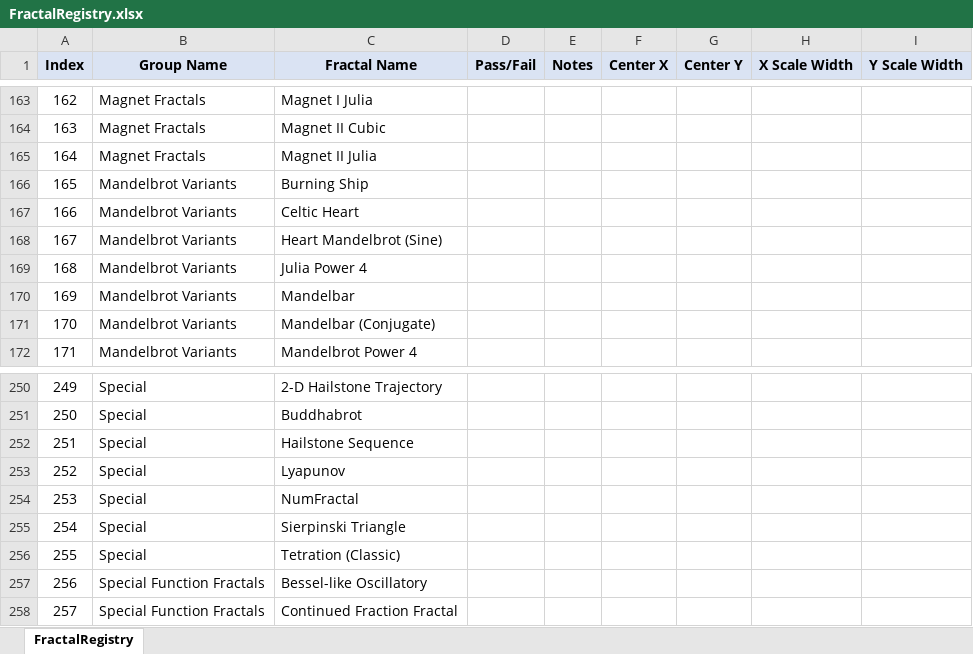
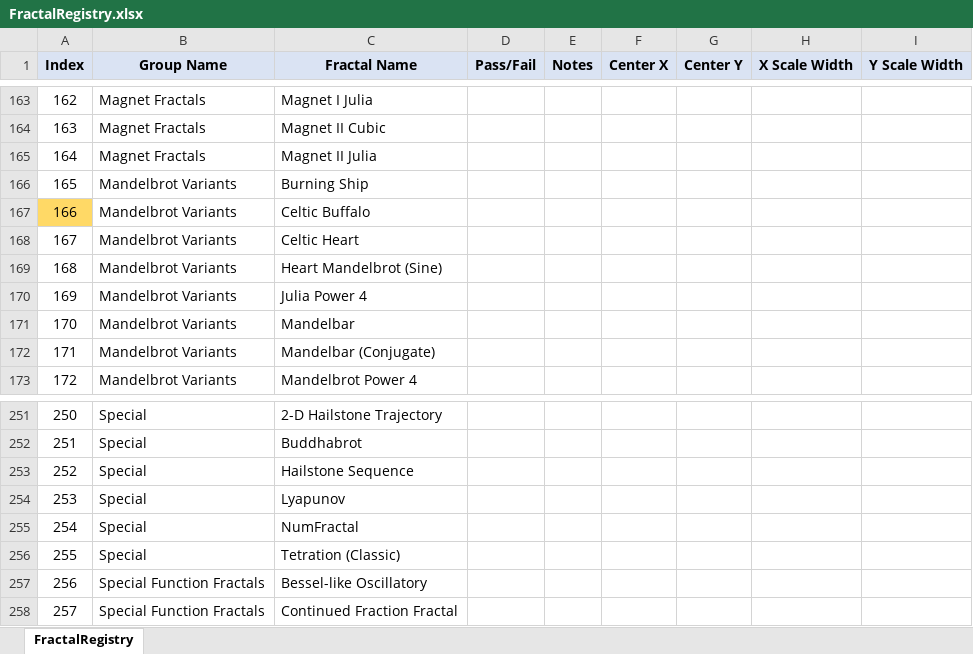
Before and after one commit to markhassellsmith/ManpLab, an Excel workbook: ManpWinUI/Documentation/Architecture/FractalRegistry.xlsx, sheet FractalRegistry, drawn as a sheet; only a part is shown, gaps mark what is left out; values as stored, in another font and other column widths than the file's, no borders; conditional formats not drawn; removed rows and columns are numbered as before the commit, all else as after; the diff names each change by its address in the sheet, - before the commit and + after, or states it on an @@ line.

Commit message:
Update FractalRegistry documentation
Update the FractalRegistry.xlsx spreadsheet to reflect the Sierpinski Triangle fix and Celtic Buffalo formula changes.

```diff
--- a/ManpWinUI/Documentation/Architecture/FractalRegistry.xlsx (sheet FractalRegistry)
+++ b/ManpWinUI/Documentation/Architecture/FractalRegistry.xlsx (sheet FractalRegistry)
+row 167: 166 | Mandelbrot Variants | Celtic Buffalo
@@ column A (Index) renumbered between rows 168 and 255 @@
-row 255: 254 | Special | Sierpinski Triangle
```
